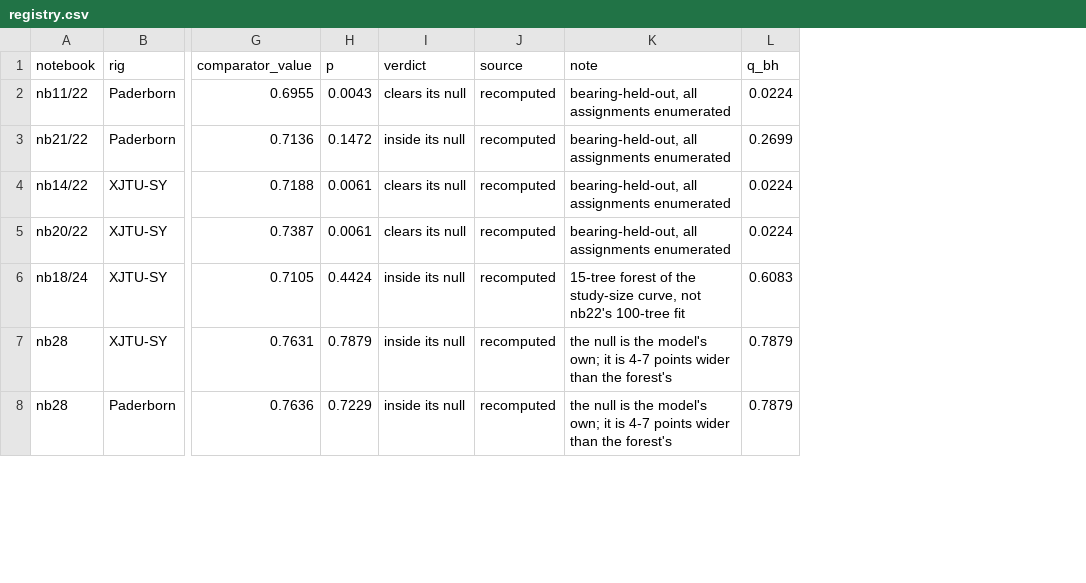
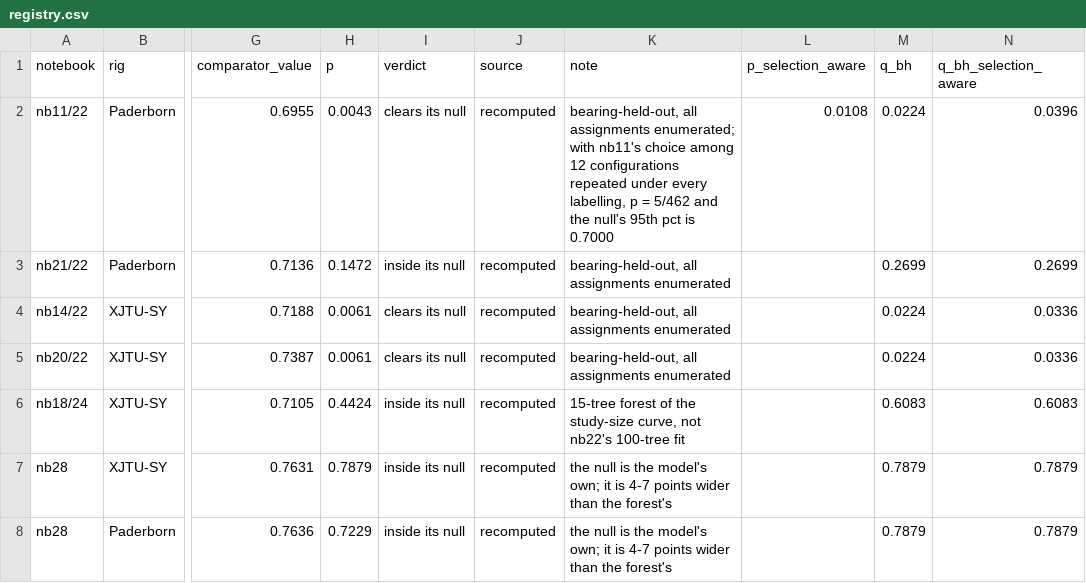
Before and after one commit to Mahmudulmadu/when-chance-is-hard-to-beat, a CSV file: results/registry.csv, drawn as a sheet; only a part is shown, gaps mark what is left out; the diff covers the shown part only; the diff names each change by its address in the sheet, - before the commit and + after, or states it on an @@ line.

Commit message:
Update manuscript, figures and registry for arXiv

```diff
--- a/results/registry.csv
+++ b/results/registry.csv
+column L (p_selection_aware), row 2: 0.0108
+column N (q_bh_selection_aware), rows 2-8: 0.0396 | 0.2699 | 0.0336 | 0.0336 | 0.6083 | 0.7879 | 0.7879
-K2 (note): …all assignments enumerated
+K2 (note): …all assignments enumerated; with nb11's choice among 12 configurations repeated under every labelling, p = 5/462 and the null's 95th pct is 0.7000
```
Also changed, not shown: 5 edited cells elsewhere in this file, 14 other files.
